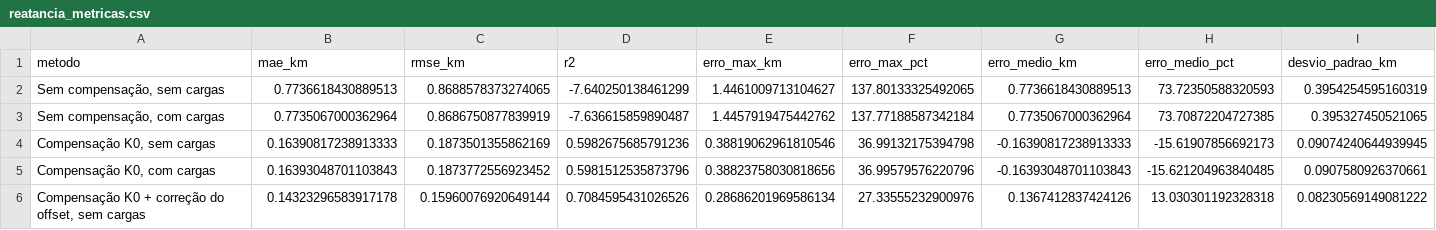
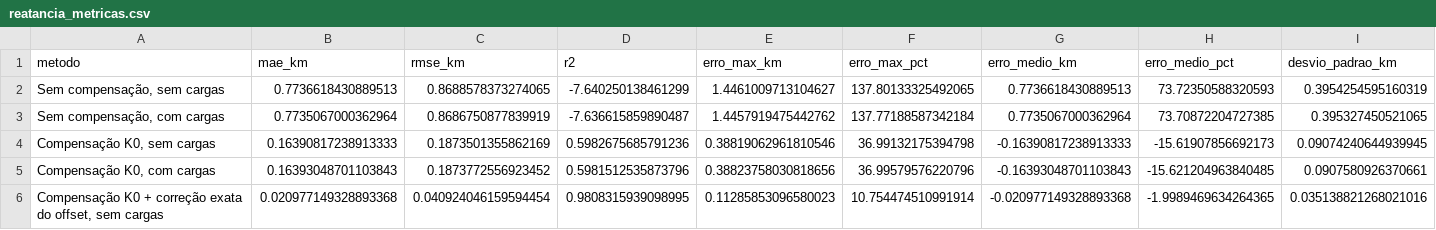
Before and after one commit to nilberthsouza/TCC2_2026, a CSV file: resultados/04_trecho_trifasico/reatancia_metricas.csv, drawn as a sheet.

```diff
--- a/resultados/04_trecho_trifasico/reatancia_metricas.csv
+++ b/resultados/04_trecho_trifasico/reatancia_metricas.csv
@@ -5,2 +5,2 @@ metodo,mae_km,rmse_km,r2,erro_max_km,erro_max_pct,erro_medio_km,erro_medio_pct,d
 "Compensação K0, com cargas",0.16393048701103843,0.1873772556923452,0.5981512535873796,0.38823758030818656,36.99579576220796,-0.16393048701103843,-15.621204963840485,0.0907580926370661
-"Compensação K0 + correção do offset, sem cargas",0.14323296583917178,0.15960076920649144,0.7084595431026526,0.28686201969586134,27.33555232900976,0.1367412837424126,13.030301192328318,0.08230569149081222
+"Compensação K0 + correção exata do offset, sem cargas",0.020977149328893368,0.040924046159594454,0.9808315939098995,0.11285853096580023,10.754474510991914,-0.020977149328893368,-1.9989469634264365,0.035138821268021016
```
Also changed, not shown: resultados/04_trecho_trifasico/reatancia_resultados.csv, resultados/07_reatancia_compensada_corrigida/reatancia_compensada_metricas.csv, 16 other files.
